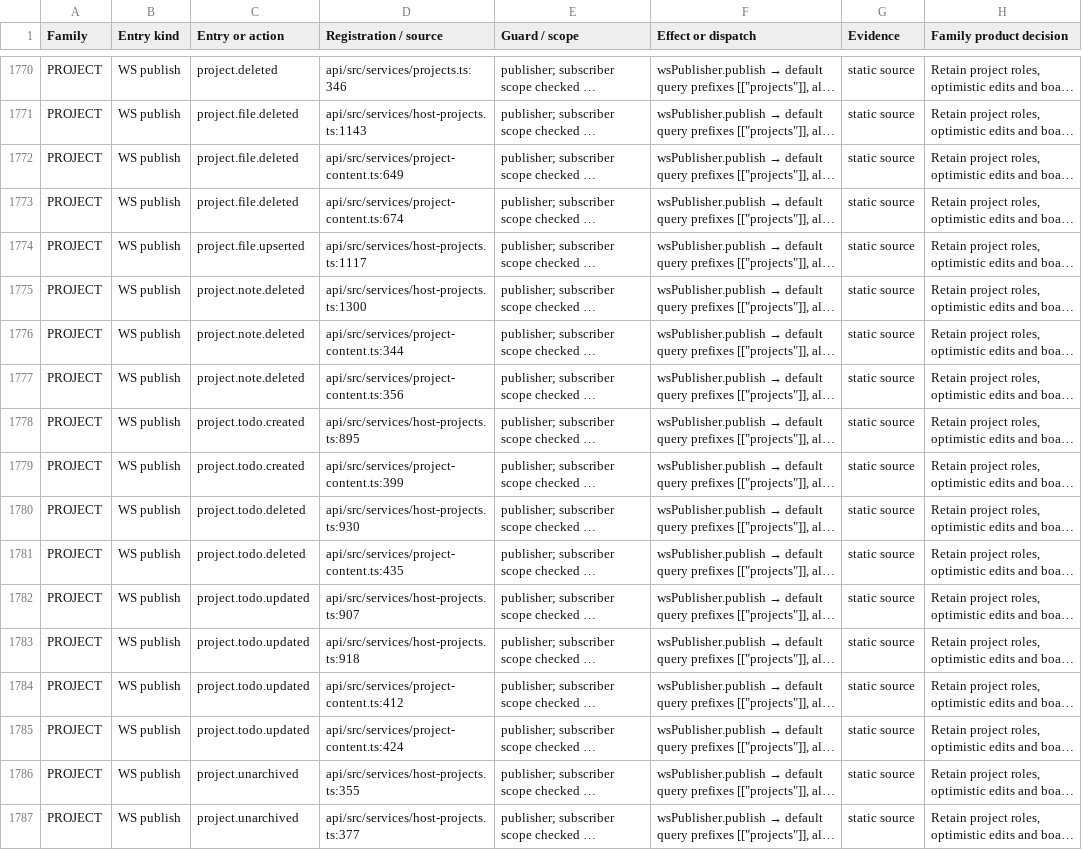
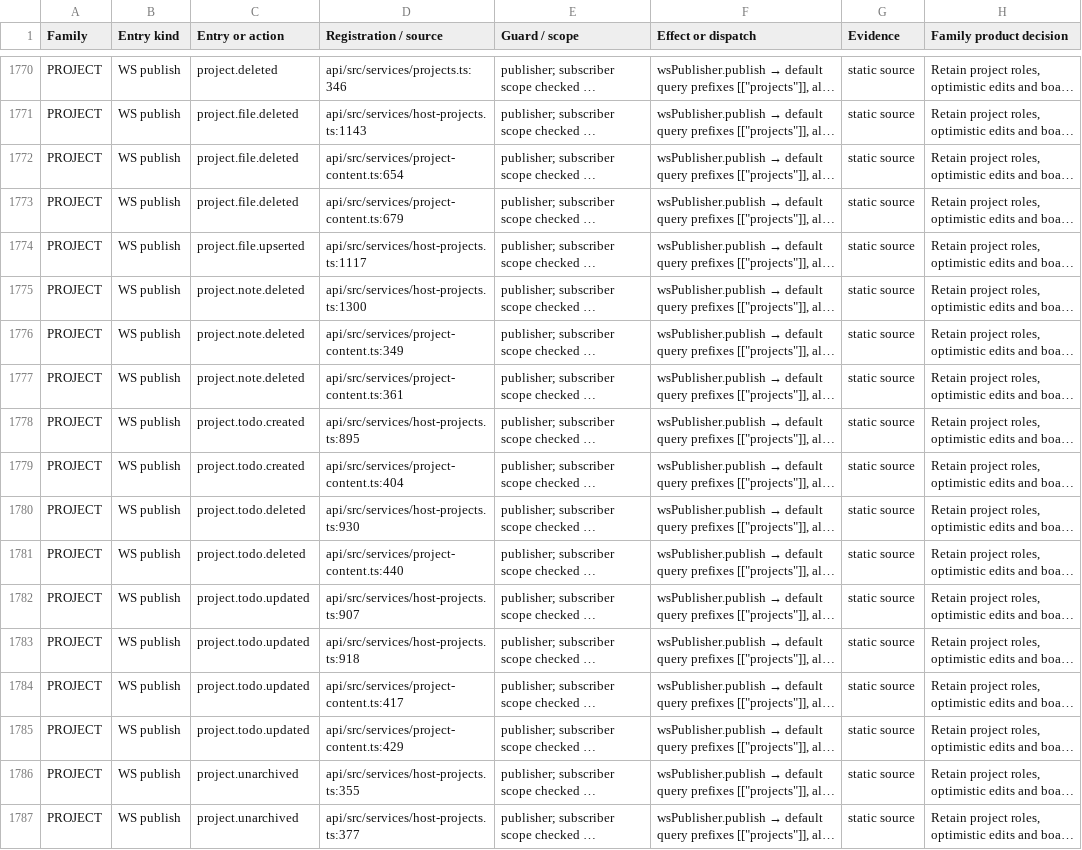
Before and after one commit to christianreiss/codex-orchestrator, a TSV file: docs/reports/orchestrator-entrypoints.tsv, drawn as a sheet; only a part is shown, gaps mark what is left out; long unchanged cells end in …; the diff covers the shown part only; the diff names each change by its address in the sheet, - before the commit and + after, or states it on an @@ line.

```diff
--- a/docs/reports/orchestrator-entrypoints.tsv
+++ b/docs/reports/orchestrator-entrypoints.tsv
-D1772 (Registration / source): api/src/services/project-content.ts:649
+D1772 (Registration / source): api/src/services/project-content.ts:654
-D1773 (Registration / source): api/src/services/project-content.ts:674
+D1773 (Registration / source): api/src/services/project-content.ts:679
-D1776 (Registration / source): api/src/services/project-content.ts:344
+D1776 (Registration / source): api/src/services/project-content.ts:349
-D1777 (Registration / source): api/src/services/project-content.ts:356
+D1777 (Registration / source): api/src/services/project-content.ts:361
-D1779 (Registration / source): api/src/services/project-content.ts:399
+D1779 (Registration / source): api/src/services/project-content.ts:404
-D1781 (Registration / source): api/src/services/project-content.ts:435
+D1781 (Registration / source): api/src/services/project-content.ts:440
-D1784 (Registration / source): api/src/services/project-content.ts:412
+D1784 (Registration / source): api/src/services/project-content.ts:417
-D1785 (Registration / source): api/src/services/project-content.ts:424
+D1785 (Registration / source): api/src/services/project-content.ts:429
```
Also changed, not shown: 20 edited cells elsewhere in this file, docs/reports/orchestrator-modules.tsv, 8 other files.
